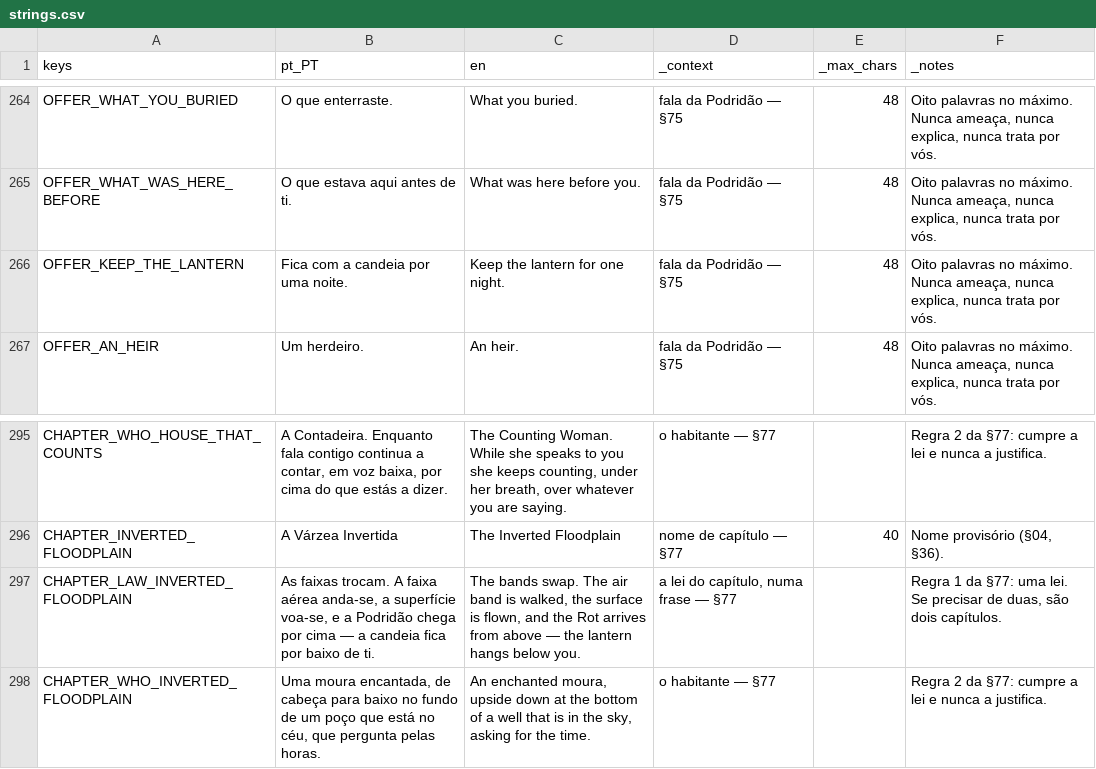
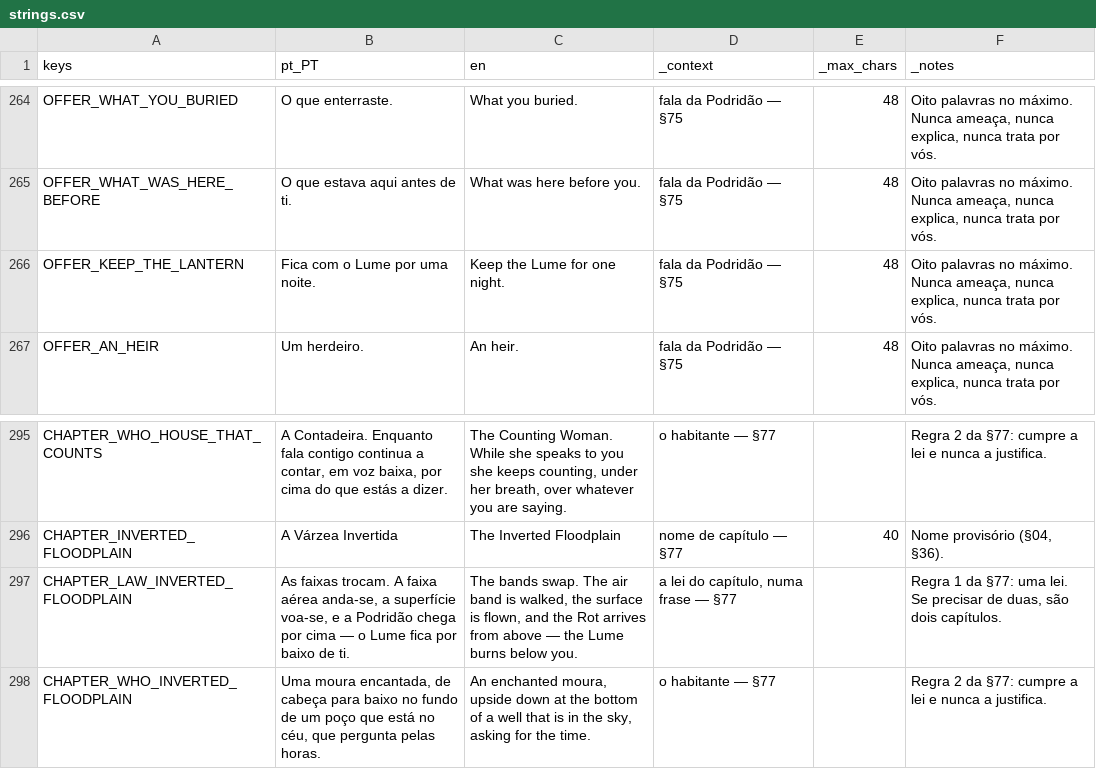
Before and after one commit to henriquecoding/empire, a CSV file: data/i18n/strings.csv, drawn as a sheet; only a part is shown, gaps mark what is left out.

```diff
--- a/data/i18n/strings.csv
+++ b/data/i18n/strings.csv
@@ -475,3 +475,3 @@ OFFER_WHAT_YOU_BURIED,O que enterraste.,What you buried.,fala da Podridão —
 OFFER_WHAT_WAS_HERE_BEFORE,O que estava aqui antes de ti.,What was here before you.,fala da Podridão — §75,48,"Oito palavras no máximo. Nunca ameaça, nunca explica, nunca trata por vós."
-OFFER_KEEP_THE_LANTERN,Fica com a candeia por uma noite.,Keep the lantern for one night.,fala da Podridão — §75,48,"Oito palavras no máximo. Nunca ameaça, nunca explica, nunca trata por vós."
+OFFER_KEEP_THE_LANTERN,Fica com o Lume por uma noite.,Keep the Lume for one night.,fala da Podridão — §75,48,"Oito palavras no máximo. Nunca ameaça, nunca explica, nunca trata por vós."
 OFFER_AN_HEIR,Um herdeiro.,An heir.,fala da Podridão — §75,48,"Oito palavras no máximo. Nunca ameaça, nunca explica, nunca trata por vós."
@@ -506,3 +506,3 @@ CHAPTER_WHO_HOUSE_THAT_COUNTS,"A Contadeira. Enquanto fala contigo continua a co
 CHAPTER_INVERTED_FLOODPLAIN,A Várzea Invertida,The Inverted Floodplain,nome de capítulo — §77,40,"Nome provisório (§04, §36)."
-CHAPTER_LAW_INVERTED_FLOODPLAIN,"As faixas trocam. A faixa aérea anda-se, a superfície voa-se, e a Podridão chega por cima — a candeia fica por baixo de ti.","The bands swap. The air band is walked, the surface is flown, and the Rot arrives from above — the lantern hangs below you.","a lei do capítulo, numa frase — §77",,"Regra 1 da §77: uma lei. Se precisar de duas, são dois capítulos."
+CHAPTER_LAW_INVERTED_FLOODPLAIN,"As faixas trocam. A faixa aérea anda-se, a superfície voa-se, e a Podridão chega por cima — o Lume fica por baixo de ti.","The bands swap. The air band is walked, the surface is flown, and the Rot arrives from above — the Lume burns below you.","a lei do capítulo, numa frase — §77",,"Regra 1 da §77: uma lei. Se precisar de duas, são dois capítulos."
 CHAPTER_WHO_INVERTED_FLOODPLAIN,"Uma moura encantada, de cabeça para baixo no fundo de um poço que está no céu, que pergunta pelas horas.","An enchanted moura, upside down at the bottom of a well that is in the sky, asking for the time.",o habitante — §77,,Regra 2 da §77: cumpre a lei e nunca a justifica.
```
Also changed, not shown: data/source/offers.csv, 13 other files.
